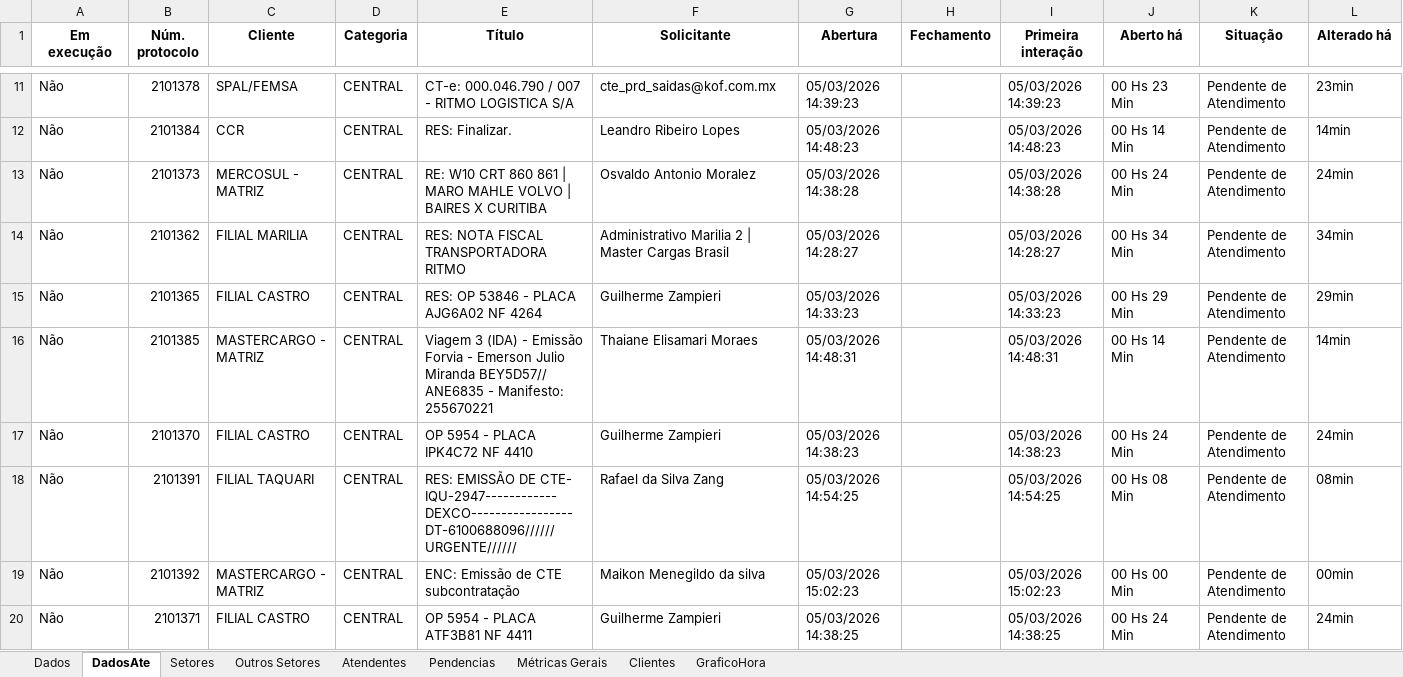
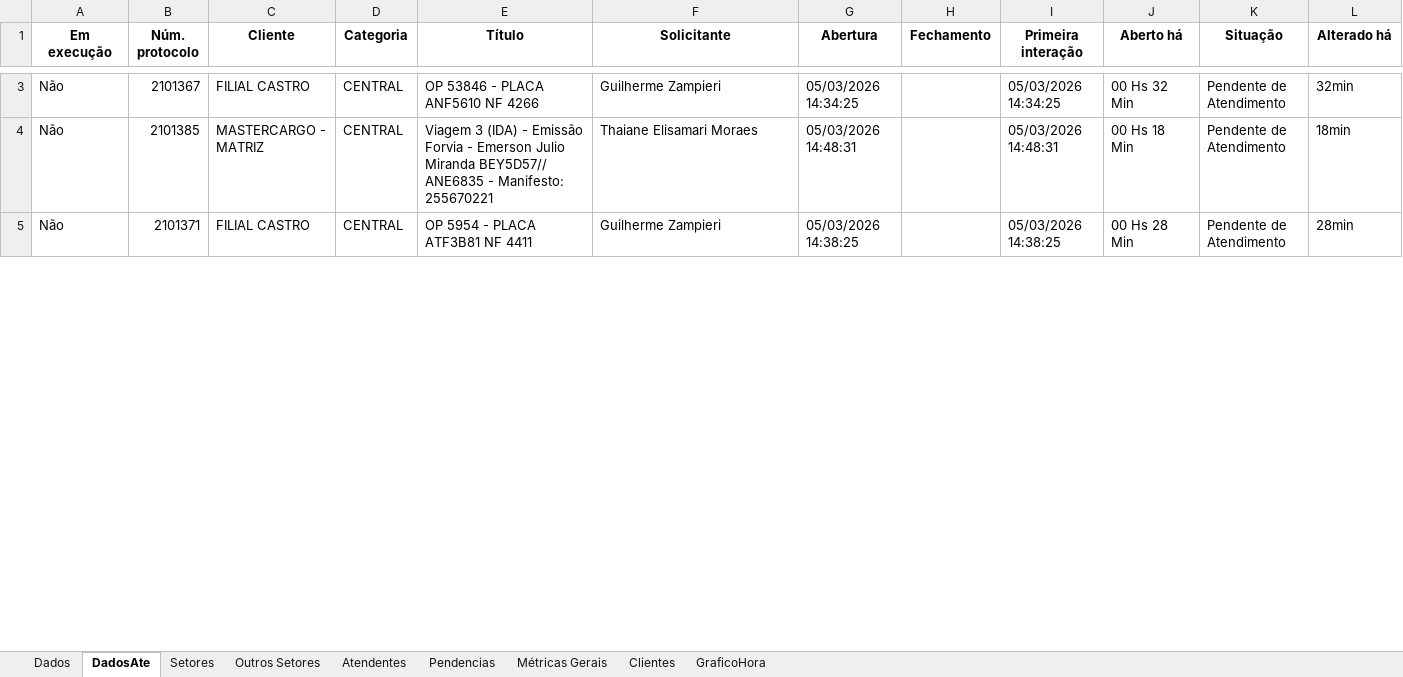
Before and after one commit to GabrielSilvaRit/Excel-painel, an Excel workbook: dados-atendimentos.xlsx, sheet DadosAte, drawn as a sheet; only a part is shown, gaps mark what is left out; values as stored, in another font and other column widths than the file's, no borders; removed rows and columns are numbered as before the commit, all else as after; the diff covers the shown part only; the diff names each change by its address in the sheet, - before the commit and + after, or states it on an @@ line.

```diff
--- a/dados-atendimentos.xlsx (sheet DadosAte)
+++ b/dados-atendimentos.xlsx (sheet DadosAte)
-row 11: Não | 2101378 | SPAL/FEMSA | CENTRAL | CT-e: 000.046.790 / 007 - RITMO LOGISTICA S/A | cte_prd_saidas@kof.com.mx | 05/03/2026 14:39:23 |  | 05/03/2026 14:39:23 | 00 Hs 23 Min | Pendente de Atendimento | 23min
-row 12: Não | 2101384 | CCR | CENTRAL | RES: Finalizar. | Leandro Ribeiro Lopes | 05/03/2026 14:48:23 |  | 05/03/2026 14:48:23 | 00 Hs 14 Min | Pendente de Atendimento | 14min
-row 13: Não | 2101373 | MERCOSUL - MATRIZ | CENTRAL | RE: W10 CRT 860 861 | MARO MAHLE VOLVO | BAIRES X CURITIBA | Osvaldo Antonio Moralez | 05/03/2026 14:38:28 |  | 05/03/2026 14:38:28 | 00 Hs 24 Min | Pendente de Atendimento | 24min
-row 14: Não | 2101362 | FILIAL MARILIA | CENTRAL | RES: NOTA FISCAL TRANSPORTADORA RITMO | Administrativo Marilia 2 | Master Cargas Brasil | 05/03/2026 14:28:27 |  | 05/03/2026 14:28:27 | 00 Hs 34 Min | Pendente de Atendimento | 34min
-B3 (Núm. protocolo): 2101365
+B3 (Núm. protocolo): 2101367
-E3 (Título): RES: OP 53846 - PLACA AJG6A02 NF 4264
+E3 (Título): OP 53846 - PLACA ANF5610 NF 4266
-G3 (Abertura): 05/03/2026 14:33:23
+G3 (Abertura): 05/03/2026 14:34:25
-I3 (Primeira interação): 05/03/2026 14:33:23
+I3 (Primeira interação): 05/03/2026 14:34:25
-J3 (Aberto há): 00 Hs 29 Min
+J3 (Aberto há): 00 Hs 32 Min
-L3 (Alterado há): 29min
+L3 (Alterado há): 32min
-J4 (Aberto há): 00 Hs 14 Min
+J4 (Aberto há): 00 Hs 18 Min
-L4 (Alterado há): 14min
+L4 (Alterado há): 18min
-row 17: Não | 2101370 | FILIAL CASTRO | CENTRAL | OP 5954 - PLACA IPK4C72 NF 4410 | Guilherme Zampieri | 05/03/2026 14:38:23 |  | 05/03/2026 14:38:23 | 00 Hs 24 Min | Pendente de Atendimento | 24min
-row 18: Não | 2101391 | FILIAL TAQUARI | CENTRAL | RES: EMISSÃO DE CTE- IQU-2947------------DEXCO-----------------DT-6100688096//////URGENTE////// | Rafael da Silva Zang | 05/03/2026 14:54:25 |  | 05/03/2026 14:54:25 | 00 Hs 08 Min | Pendente de Atendimento | 08min
-row 19: Não | 2101392 | MASTERCARGO - MATRIZ | CENTRAL | ENC: Emissão de CTE subcontratação | Maikon Menegildo da silva | 05/03/2026 15:02:23 |  | 05/03/2026 15:02:23 | 00 Hs 00 Min | Pendente de Atendimento | 00min
-J5 (Aberto há): 00 Hs 24 Min
+J5 (Aberto há): 00 Hs 28 Min
-L5 (Alterado há): 24min
+L5 (Alterado há): 28min
```
Also changed, not shown: 20 added rows, 11 removed rows and 45 edited cells elsewhere in this sheet, sheet Dados, sheet Setores, sheet Métricas Gerais, sheet Atendentes, sheet Pendencias, sheet Clientes, 2 more sheets.
